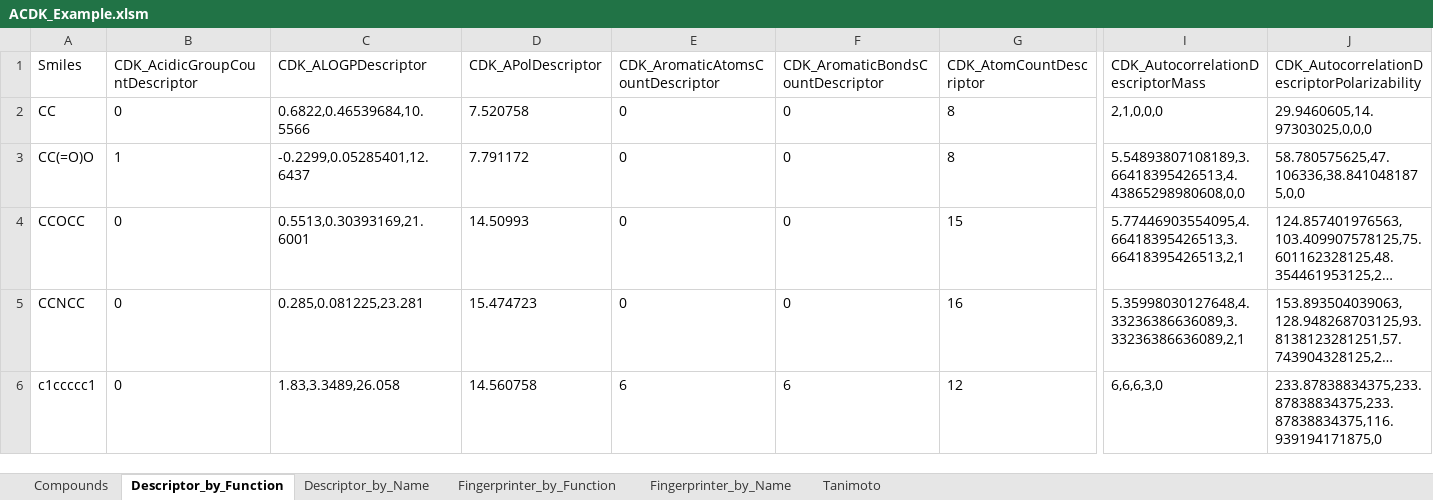
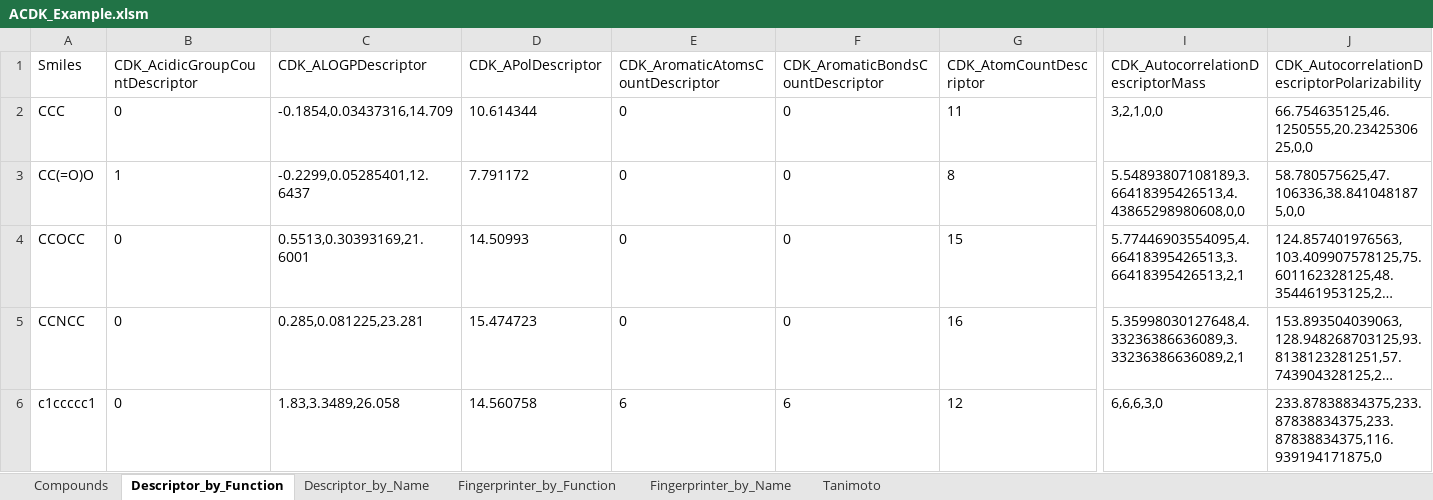
Before and after one commit to k-ujihara/NCDK, an Excel workbook: ACDK/ACDK_Example.xlsm, sheet Descriptor_by_Function, drawn as a sheet; only a part is shown, gaps mark what is left out; long unchanged cells end in …; values as stored, in another font and other column widths than the file's, no borders; the diff names each change by its address in the sheet, - before the commit and + after, or states it on an @@ line.

```diff
--- a/ACDK/ACDK_Example.xlsm (sheet Descriptor_by_Function)
+++ b/ACDK/ACDK_Example.xlsm (sheet Descriptor_by_Function)
-A2 (Smiles): CC
+A2 (Smiles): CCC
-C2 (CDK_ALOGPDescriptor): 0.6822,0.46539684,10.5566
+C2 (CDK_ALOGPDescriptor): -0.1854,0.03437316,14.709
-D2 (CDK_APolDescriptor): 7.520758
+D2 (CDK_APolDescriptor): 10.614344
-G2 (CDK_AtomCountDescriptor): 8
+G2 (CDK_AtomCountDescriptor): 11
-I2: 2,1,0,0,0
+I2: 3,2,1,0,0
-J2: 29.9460605,14.97303025,0,0,0
+J2: 66.754635125,46.1250555,20.2342530625,0,0
```
Also changed, not shown: sheet Tanimoto, sheet Fingerprinter_by_Name, sheet Descriptor_by_Name, sheet Fingerprinter_by_Function, sheet Compounds, formulas that keep their value, ACDKTests/ACDK_Test.xlsm, 6 other files.
